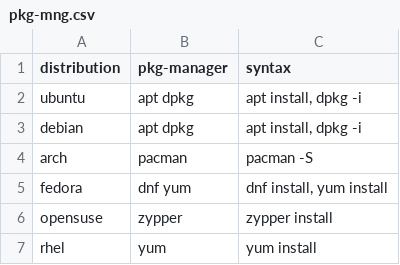
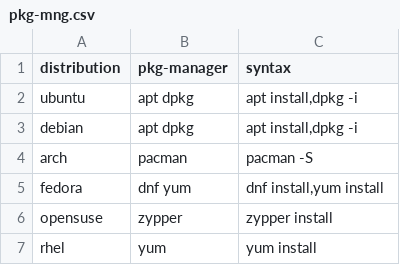
Before and after one commit to azurekite83/fs-expansion, a CSV file: pkg-mng.csv, drawn as a sheet; the diff names each change by its address in the sheet, - before the commit and + after, or states it on an @@ line.

Commit message:
Fixed: Format of csv doc, leading to simpler code

```diff
--- a/pkg-mng.csv
+++ b/pkg-mng.csv
-C2:C3 (syntax): apt install, dpkg -i
+C2:C3 (syntax): apt install,dpkg -i
-C5 (syntax): dnf install, yum install
+C5 (syntax): dnf install,yum install
```
